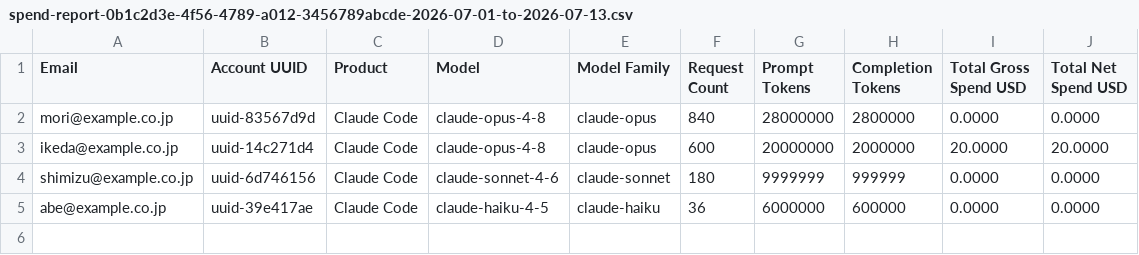
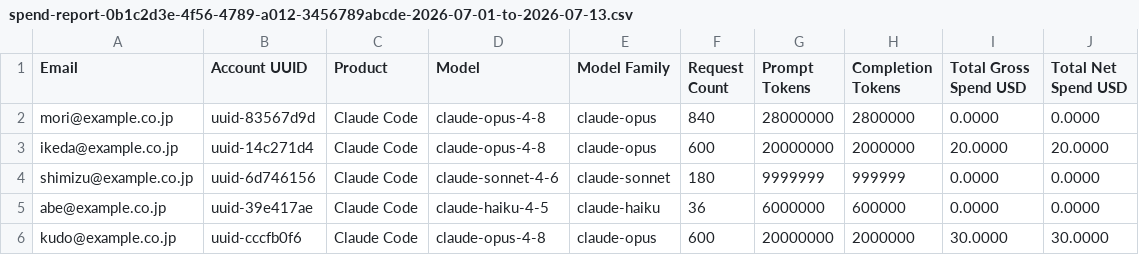
Before and after one commit to namikawa/claude-team-cost-optimizer, a CSV file: examples/input/org-b/spend/spend-report-0b1c2d3e-4f56-4789-a012-3456789abcde-2026-07-01-to-2026-07-13.csv, drawn as a sheet.

```diff
--- a/examples/input/org-b/spend/spend-report-0b1c2d3e-4f56-4789-a012-3456789abcde-2026-07-01-to-2026-07-13.csv
+++ b/examples/input/org-b/spend/spend-report-0b1c2d3e-4f56-4789-a012-3456789abcde-2026-07-01-to-2026-07-13.csv
@@ -5 +5,2 @@ shimizu@example.co.jp,uuid-6d746156,Claude Code,claude-sonnet-4-6,claude-sonnet,
 abe@example.co.jp,uuid-39e417ae,Claude Code,claude-haiku-4-5,claude-haiku,36,6000000,600000,0.0000,0.0000
+kudo@example.co.jp,uuid-cccfb0f6,Claude Code,claude-opus-4-8,claude-opus,600,20000000,2000000,30.0000,30.0000
```
Also changed, not shown: examples/input/org-b/members/members-0b1c2d3e-4f56-4789-a012-3456789abcde-2026-07-05.csv, examples/input/org-b/members/members-0b1c2d3e-4f56-4789-a012-3456789abcde-2026-07-16.csv, 14 other files.
